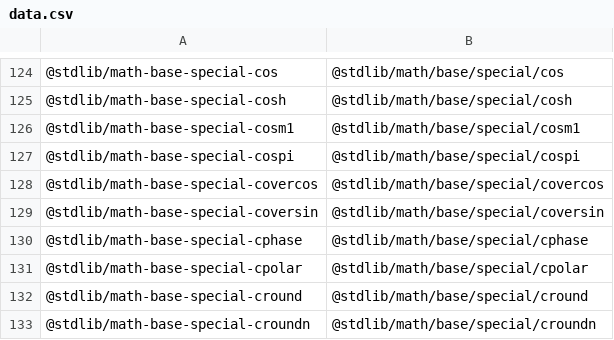
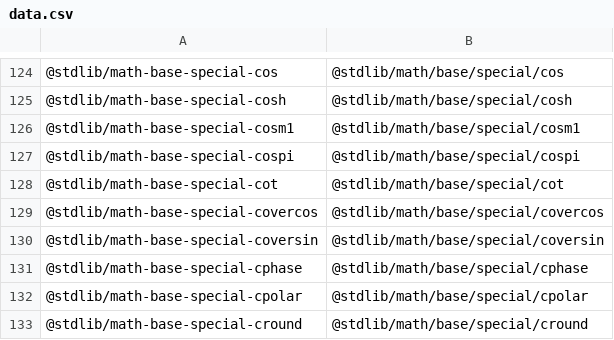
Before and after one commit to stdlib-js/namespace-standalone2pkg, a CSV file: data/data.csv, drawn as a sheet; only a part is shown, gaps mark what is left out; the shorter side is filled out with more unchanged rows.

```diff
--- a/data/data.csv
+++ b/data/data.csv
@@ -127,2 +127,3 @@
 "@stdlib/math-base-special-cospi","@stdlib/math/base/special/cospi"
+"@stdlib/math-base-special-cot","@stdlib/math/base/special/cot"
 "@stdlib/math-base-special-covercos","@stdlib/math/base/special/covercos"
```
Also changed, not shown: 1 other file.
